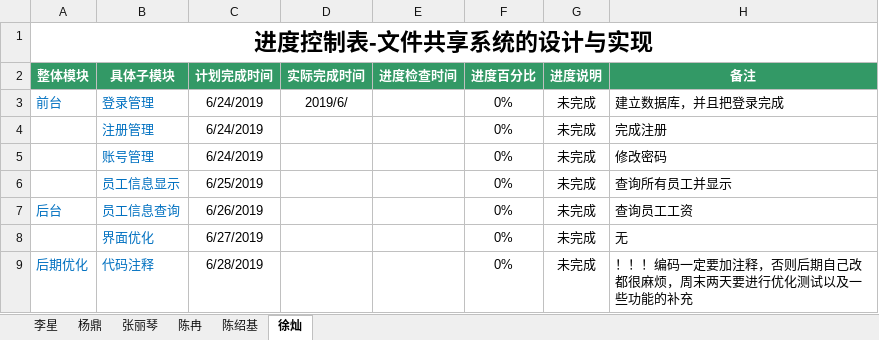
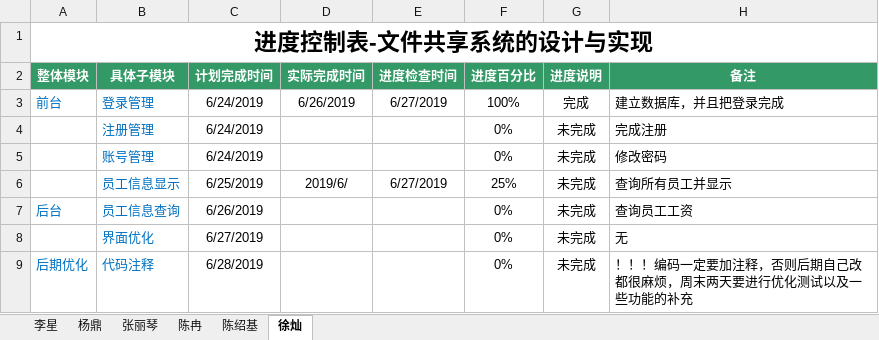
Before and after one commit to hgkj-rj/hgkj_01, an Excel workbook: 陈绍基/编码进度表——陈绍基组.xlsx, sheet 徐灿, drawn as a sheet; values as stored, in another font and other column widths than the file's, no borders; the diff names each change by its address in the sheet, - before the commit and + after, or states it on an @@ line.

```diff
--- a/陈绍基/编码进度表——陈绍基组.xlsx (sheet 徐灿)
+++ b/陈绍基/编码进度表——陈绍基组.xlsx (sheet 徐灿)
-D3 (实际完成时间): 2019/6/
+D3 (实际完成时间): 6/26/2019
-E3 (进度检查时间): (empty)
+E3 (进度检查时间): 6/27/2019
-F3 (进度百分比): 0%
+F3 (进度百分比): 100%
-G3 (进度说明): 未完成
+G3 (进度说明): 完成
-D6 (实际完成时间): (empty)
+D6 (实际完成时间): 2019/6/
-E6 (进度检查时间): (empty)
+E6 (进度检查时间): 6/27/2019
-F6 (进度百分比): 0%
+F6 (进度百分比): 25%
```
Also changed, not shown: sheet 李星, sheet 陈绍基, sheet 陈冉.
